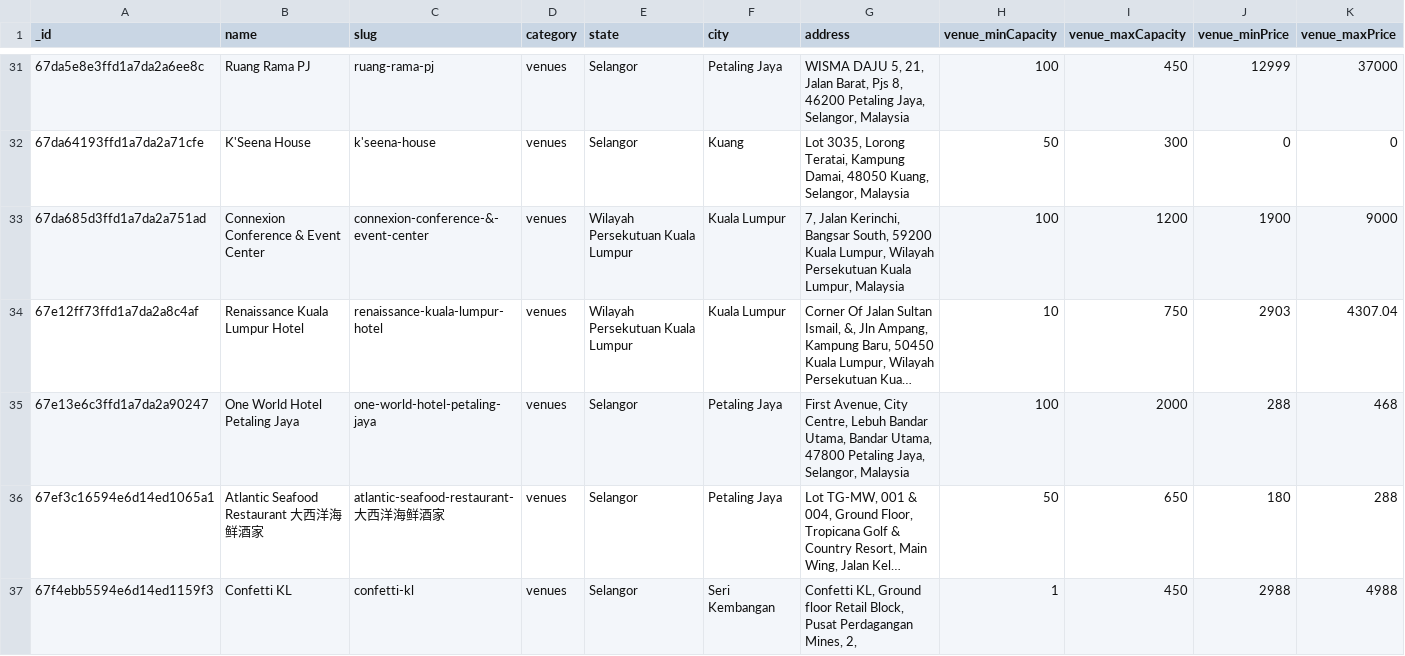
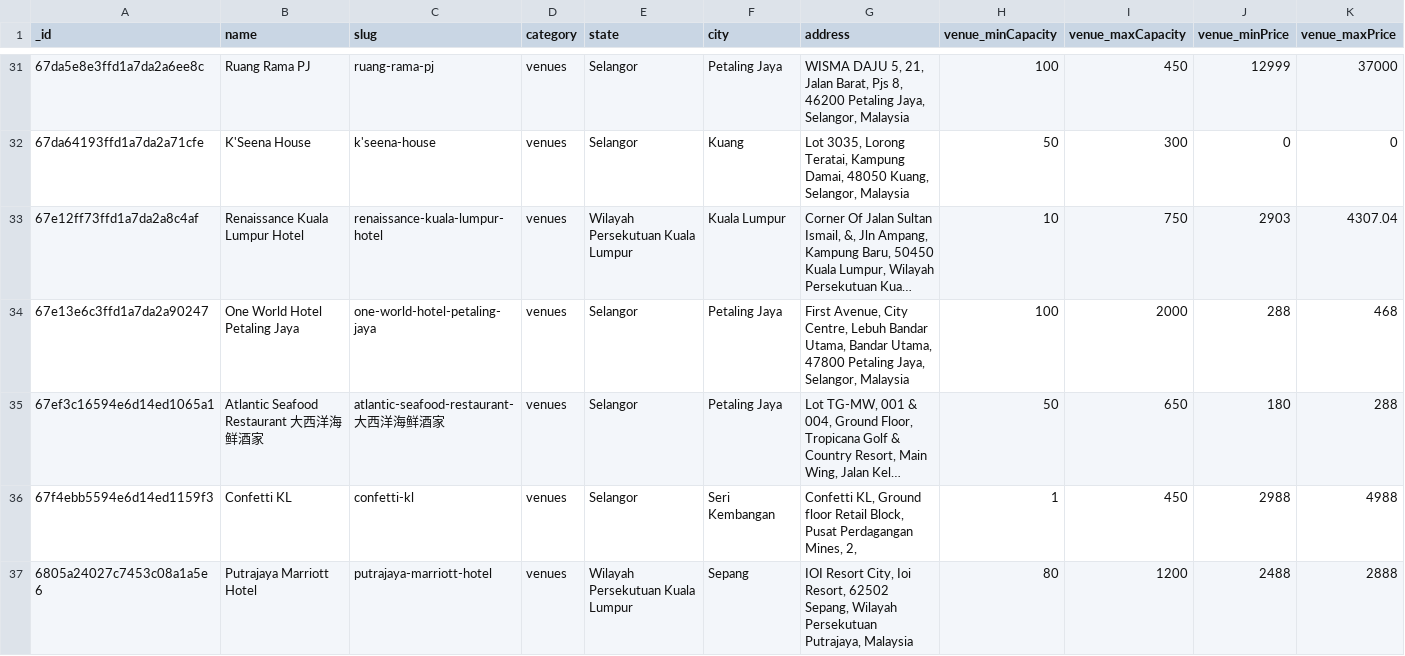
Before and after one commit to luarss/wedding-data, a CSV file: data/twn/venues.csv, drawn as a sheet; only a part is shown, gaps mark what is left out; the shorter side is filled out with more unchanged rows; long unchanged cells end in …; rows hold the shown columns only; the diff names each change by its address in the sheet, - before the commit and + after, or states it on an @@ line.

```diff
--- a/data/twn/venues.csv
+++ b/data/twn/venues.csv
-row 33: 67da685d3ffd1a7da2a751ad | Connexion Conference & Event Center | connexion-conference-&-event-center | venues | Wilayah Persekutuan Kuala Lumpur | Kuala Lumpur | 7, Jalan Kerinchi, Bangsar South, 59200 Kuala Lumpur, Wilayah Persekutuan Kuala Lumpur, Malaysia | 100 | 1200 | 1900 | 9000
```
Also changed, not shown: 1 other file.
